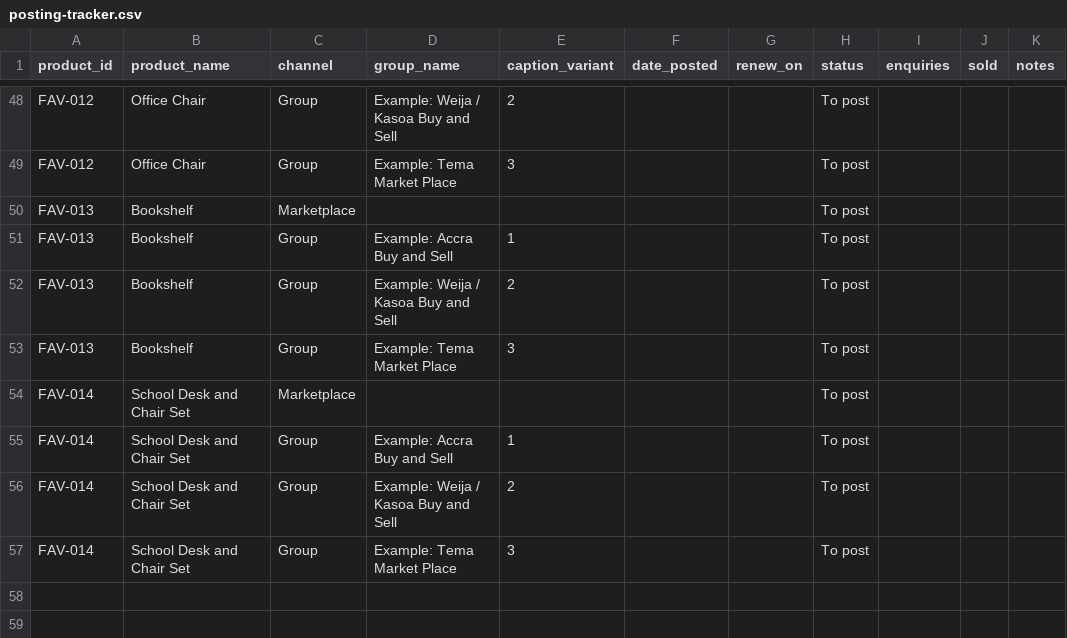
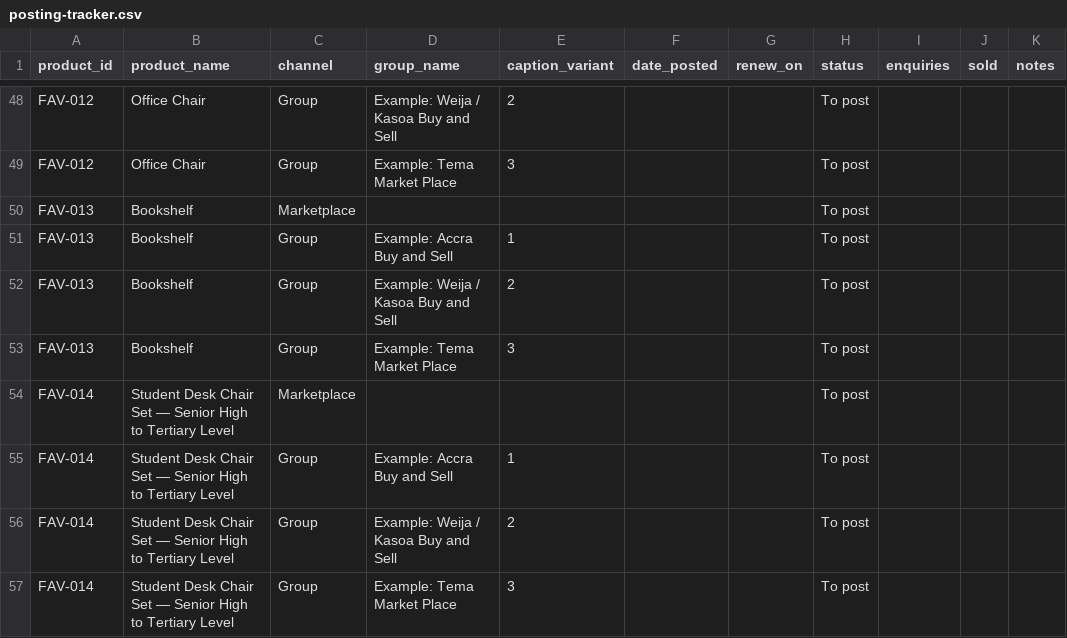
Before and after one commit to AlexanderAwuku/FA-Vision-Enterprise-Furniture-Store, a CSV file: output/posting-tracker.csv, drawn as a sheet; only a part is shown, gaps mark what is left out.

```diff
--- a/output/posting-tracker.csv
+++ b/output/posting-tracker.csv
@@ -53,5 +53,5 @@ FAV-013,Bookshelf,Group,Example: Weija / Kasoa Buy and Sell,2,,,To post,,,
 FAV-013,Bookshelf,Group,Example: Tema Market Place,3,,,To post,,,
-FAV-014,School Desk and Chair Set,Marketplace,,,,,To post,,,
-FAV-014,School Desk and Chair Set,Group,Example: Accra Buy and Sell,1,,,To post,,,
-FAV-014,School Desk and Chair Set,Group,Example: Weija / Kasoa Buy and Sell,2,,,To post,,,
-FAV-014,School Desk and Chair Set,Group,Example: Tema Market Place,3,,,To post,,,
+FAV-014,Student Desk Chair Set — Senior High to Tertiary Level,Marketplace,,,,,To post,,,
+FAV-014,Student Desk Chair Set — Senior High to Tertiary Level,Group,Example: Accra Buy and Sell,1,,,To post,,,
+FAV-014,Student Desk Chair Set — Senior High to Tertiary Level,Group,Example: Weija / Kasoa Buy and Sell,2,,,To post,,,
+FAV-014,Student Desk Chair Set — Senior High to Tertiary Level,Group,Example: Tema Market Place,3,,,To post,,,
```
Also changed, not shown: 17 other files.
